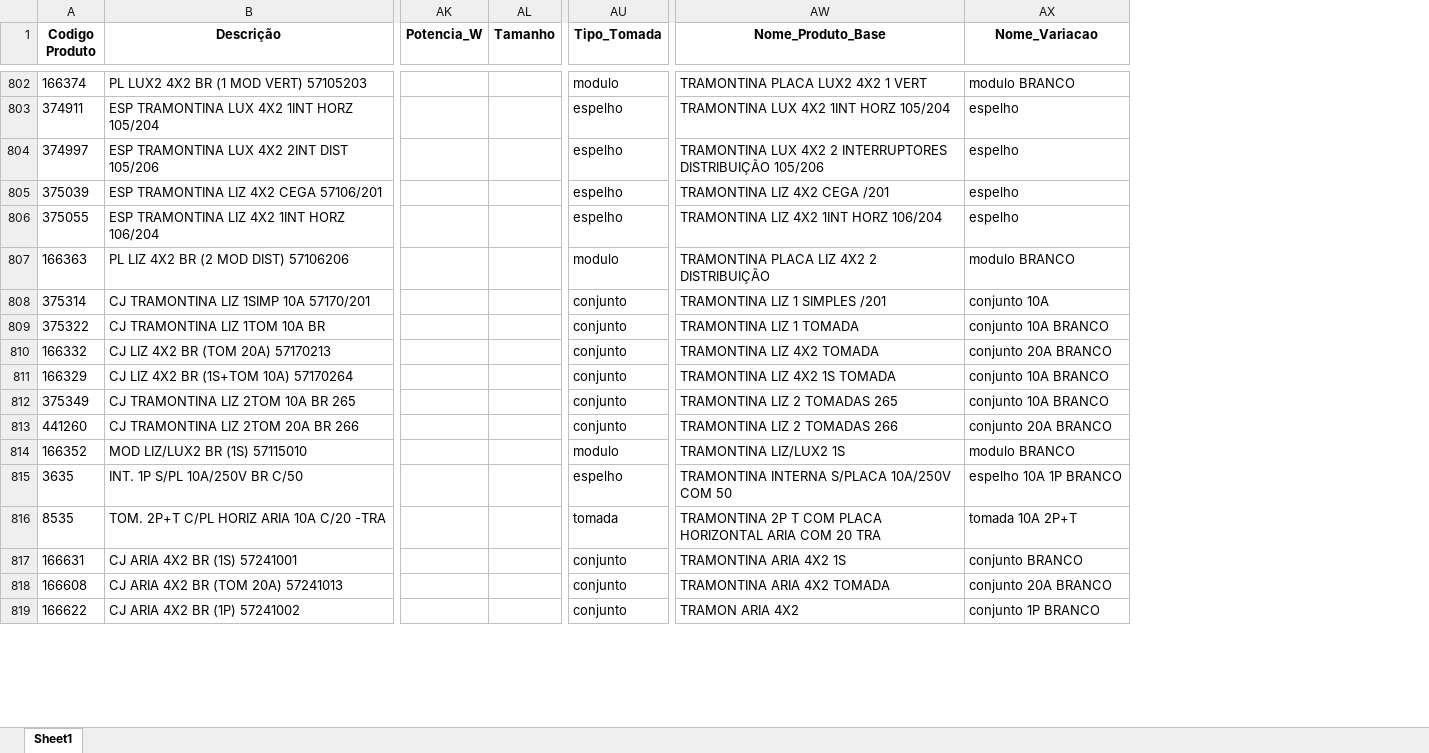
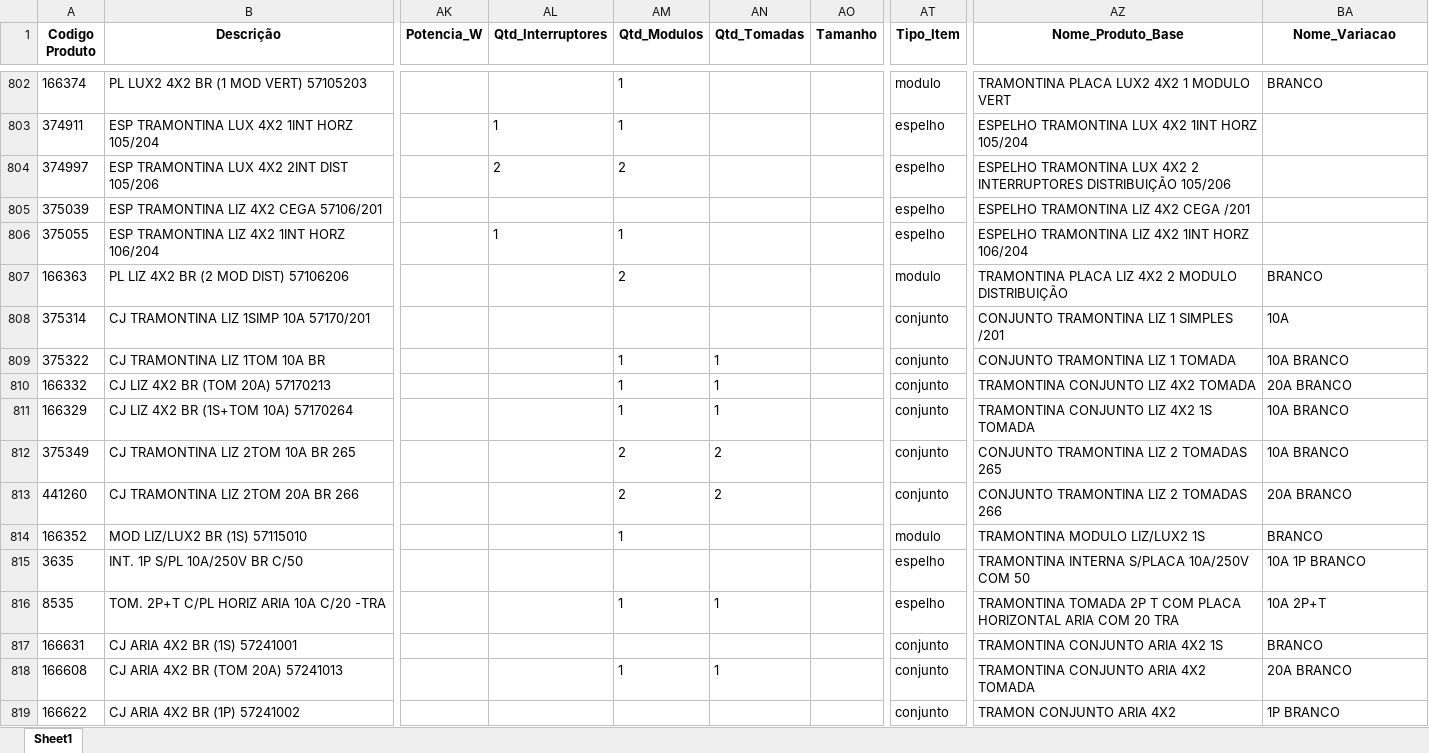
Before and after one commit to Lucas-Fernandes-Silva/auto_shopee, an Excel workbook: planilhas/outputs/Produtos_Com_Nomes.xlsx, sheet Sheet1, drawn as a sheet; only a part is shown, gaps mark what is left out; values as stored, in another font and other column widths than the file's, no borders; removed rows and columns are numbered as before the commit, all else as after; the diff covers the shown part only; the diff names each change by its address in the sheet, - before the commit and + after, or states it on an @@ line.

Commit message:
tomada check

```diff
--- a/planilhas/outputs/Produtos_Com_Nomes.xlsx (sheet Sheet1)
+++ b/planilhas/outputs/Produtos_Com_Nomes.xlsx (sheet Sheet1)
+column AL (Qtd_Interruptores), rows 803-806: 1 | 2 |  | 1
+column AM (Qtd_Modulos), rows 802-818: 1 | 1 | 2 |  | 1 | 2 |  | 1 | 1 | 1 | 2 | 2 | 1 |  | 1 |  | 1
+column AN (Qtd_Tomadas), rows 809-818: 1 | 1 | 1 | 2 | 2 |  |  | 1 |  | 1
+column AT (Tipo_Item), rows 802-819: modulo | espelho | espelho | espelho | espelho | modulo | conjunto | conjunto | conjunto | conjunto | conjunto | conjunto | modulo | espelho | espelho | conjunto | conjunto | conjunto
-column AU (Tipo_Tomada), rows 802-819: modulo | espelho | espelho | espelho | espelho | modulo | conjunto | conjunto | conjunto | conjunto | conjunto | conjunto | modulo | espelho | tomada | conjunto | conjunto | conjunto
-AZ802 (Nome_Produto_Base): TRAMONTINA PLACA LUX2 4X2 1 VERT
+AZ802 (Nome_Produto_Base): TRAMONTINA PLACA LUX2 4X2 1 MODULO VERT
-BA802 (Nome_Variacao): modulo BRANCO
+BA802 (Nome_Variacao): BRANCO
-AZ803 (Nome_Produto_Base): TRAMONTINA LUX 4X2 1INT HORZ 105/204
+AZ803 (Nome_Produto_Base): ESPELHO TRAMONTINA LUX 4X2 1INT HORZ 105/204
-BA803:BA806 (Nome_Variacao): espelho
+BA803:BA806 (Nome_Variacao): (empty)
-AZ804 (Nome_Produto_Base): TRAMONTINA LUX…
+AZ804 (Nome_Produto_Base): ESPELHO TRAMONTINA LUX…
-AZ805 (Nome_Produto_Base): TRAMONTINA LIZ 4X2 CEGA /201
+AZ805 (Nome_Produto_Base): ESPELHO TRAMONTINA LIZ 4X2 CEGA /201
-AZ806 (Nome_Produto_Base): TRAMONTINA LIZ 4X2 1INT HORZ 106/204
+AZ806 (Nome_Produto_Base): ESPELHO TRAMONTINA LIZ 4X2 1INT HORZ 106/204
-AZ807 (Nome_Produto_Base): TRAMONTINA PLACA LIZ 4X2 2 DISTRIBUIÇÃO
+AZ807 (Nome_Produto_Base): TRAMONTINA PLACA LIZ 4X2 2 MODULO DISTRIBUIÇÃO
-BA807 (Nome_Variacao): modulo BRANCO
+BA807 (Nome_Variacao): BRANCO
-AZ808 (Nome_Produto_Base): TRAMONTINA LIZ 1 SIMPLES /201
+AZ808 (Nome_Produto_Base): CONJUNTO TRAMONTINA LIZ 1 SIMPLES /201
-BA808 (Nome_Variacao): conjunto 10A
+BA808 (Nome_Variacao): 10A
-AZ809 (Nome_Produto_Base): TRAMONTINA LIZ 1 TOMADA
+AZ809 (Nome_Produto_Base): CONJUNTO TRAMONTINA LIZ 1 TOMADA
-BA809 (Nome_Variacao): conjunto 10A BRANCO
+BA809 (Nome_Variacao): 10A BRANCO
-AZ810 (Nome_Produto_Base): TRAMONTINA LIZ 4X2 TOMADA
+AZ810 (Nome_Produto_Base): TRAMONTINA CONJUNTO LIZ 4X2 TOMADA
-BA810 (Nome_Variacao): conjunto 20A BRANCO
+BA810 (Nome_Variacao): 20A BRANCO
-AZ811 (Nome_Produto_Base): TRAMONTINA LIZ 4X2 1S TOMADA
+AZ811 (Nome_Produto_Base): TRAMONTINA CONJUNTO LIZ 4X2 1S TOMADA
-BA811:BA812 (Nome_Variacao): conjunto 10A BRANCO
+BA811:BA812 (Nome_Variacao): 10A BRANCO
-AZ812 (Nome_Produto_Base): TRAMONTINA LIZ 2 TOMADAS 265
+AZ812 (Nome_Produto_Base): CONJUNTO TRAMONTINA LIZ 2 TOMADAS 265
-AZ813 (Nome_Produto_Base): TRAMONTINA LIZ 2 TOMADAS 266
+AZ813 (Nome_Produto_Base): CONJUNTO TRAMONTINA LIZ 2 TOMADAS 266
-BA813 (Nome_Variacao): conjunto 20A BRANCO
+BA813 (Nome_Variacao): 20A BRANCO
-AZ814 (Nome_Produto_Base): TRAMONTINA LIZ/LUX2 1S
+AZ814 (Nome_Produto_Base): TRAMONTINA MODULO LIZ/LUX2 1S
-BA814 (Nome_Variacao): modulo BRANCO
+BA814 (Nome_Variacao): BRANCO
-BA815 (Nome_Variacao): espelho 10A 1P BRANCO
+BA815 (Nome_Variacao): 10A 1P BRANCO
-AZ816 (Nome_Produto_Base): TRAMONTINA 2P T…
+AZ816 (Nome_Produto_Base): TRAMONTINA TOMADA 2P T…
-BA816 (Nome_Variacao): tomada 10A 2P+T
+BA816 (Nome_Variacao): 10A 2P+T
-AZ817 (Nome_Produto_Base): TRAMONTINA ARIA 4X2 1S
+AZ817 (Nome_Produto_Base): TRAMONTINA CONJUNTO ARIA 4X2 1S
-BA817 (Nome_Variacao): conjunto BRANCO
+BA817 (Nome_Variacao): BRANCO
-AZ818 (Nome_Produto_Base): TRAMONTINA ARIA 4X2 TOMADA
+AZ818 (Nome_Produto_Base): TRAMONTINA CONJUNTO ARIA 4X2 TOMADA
-BA818 (Nome_Variacao): conjunto 20A BRANCO
+BA818 (Nome_Variacao): 20A BRANCO
-AZ819 (Nome_Produto_Base): TRAMON ARIA 4X2
+AZ819 (Nome_Produto_Base): TRAMON CONJUNTO ARIA 4X2
-BA819 (Nome_Variacao): conjunto 1P BRANCO
+BA819 (Nome_Variacao): 1P BRANCO
```
Also changed, not shown: 494 edited cells elsewhere in this sheet, planilhas/outputs/Produtos_Classificados.xlsx, planilhas/outputs/Relatorio_Dominios_Ambiguos.xlsx, 1 other file.
